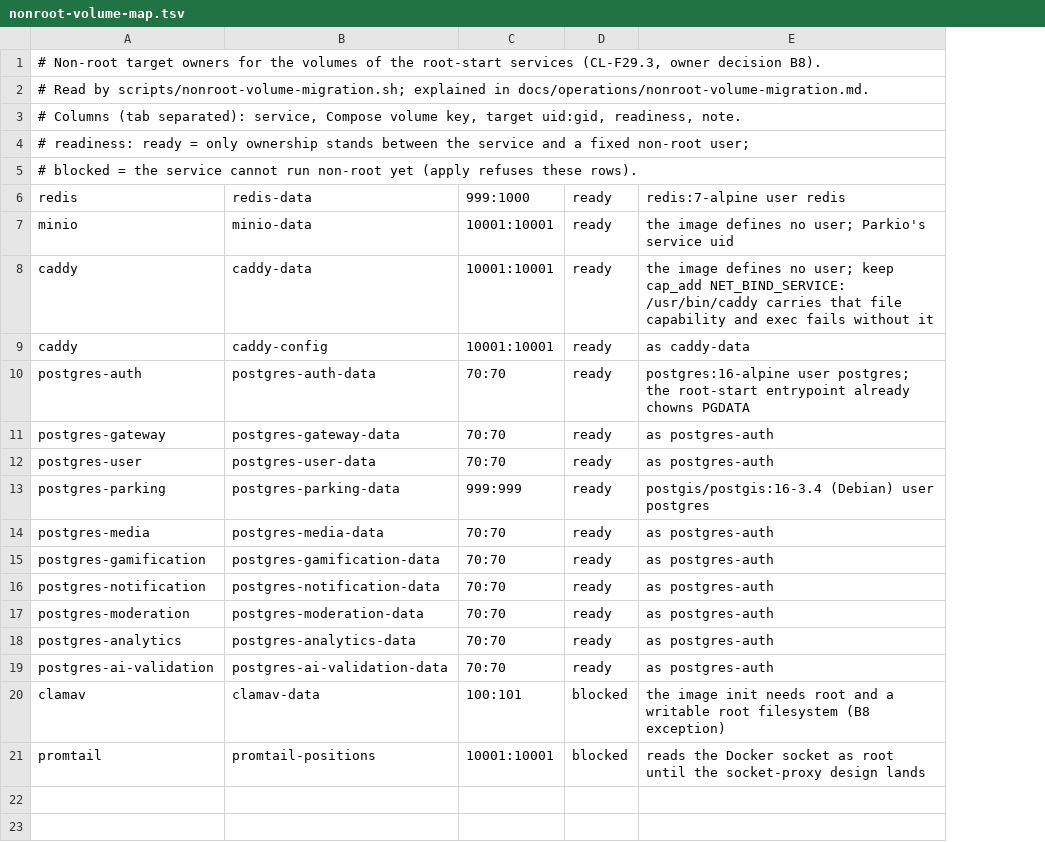
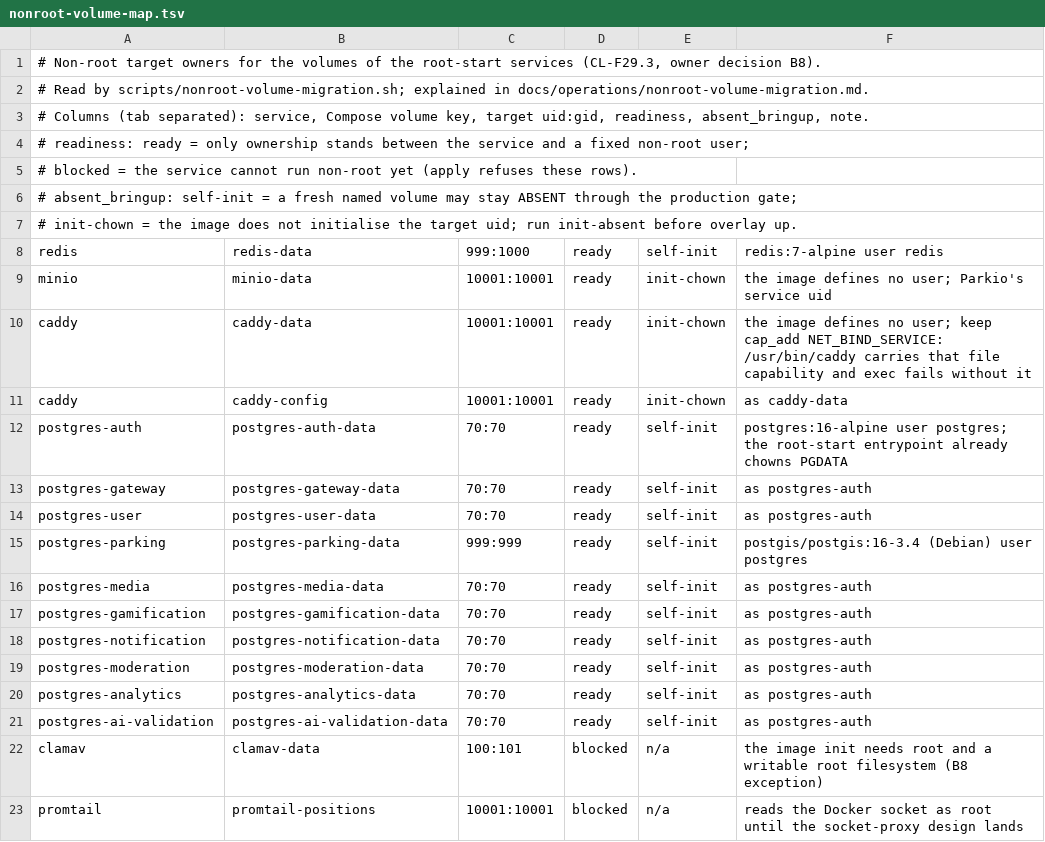
Before and after one commit to ADBERILGEN35/parkio, a TSV file: scripts/lib/nonroot-volume-map.tsv, drawn as a sheet; the diff names each change by its address in the sheet, - before the commit and + after, or states it on an @@ line.

Commit message:
test(ops): fresh-host non-root drill and MinIO ABSENT gate (#440)

```diff
--- a/scripts/lib/nonroot-volume-map.tsv
+++ b/scripts/lib/nonroot-volume-map.tsv
+column E, rows 8-23: self-init | init-chown | init-chown | init-chown | self-init | self-init | self-init | self-init | self-init | self-init | self-init | self-init | self-init | self-init | n/a | n/a
-A3: …uid:gid, readiness, note.
+A3: …uid:gid, readiness, absent_bringup, note.
+row 6: # absent_bringup: self-init = a fresh named volume may stay ABSENT through the production gate;
+row 7: # init-chown = the image does not initialise the target uid; run init-absent before overlay up.
```
Also changed, not shown: 8 other files.
